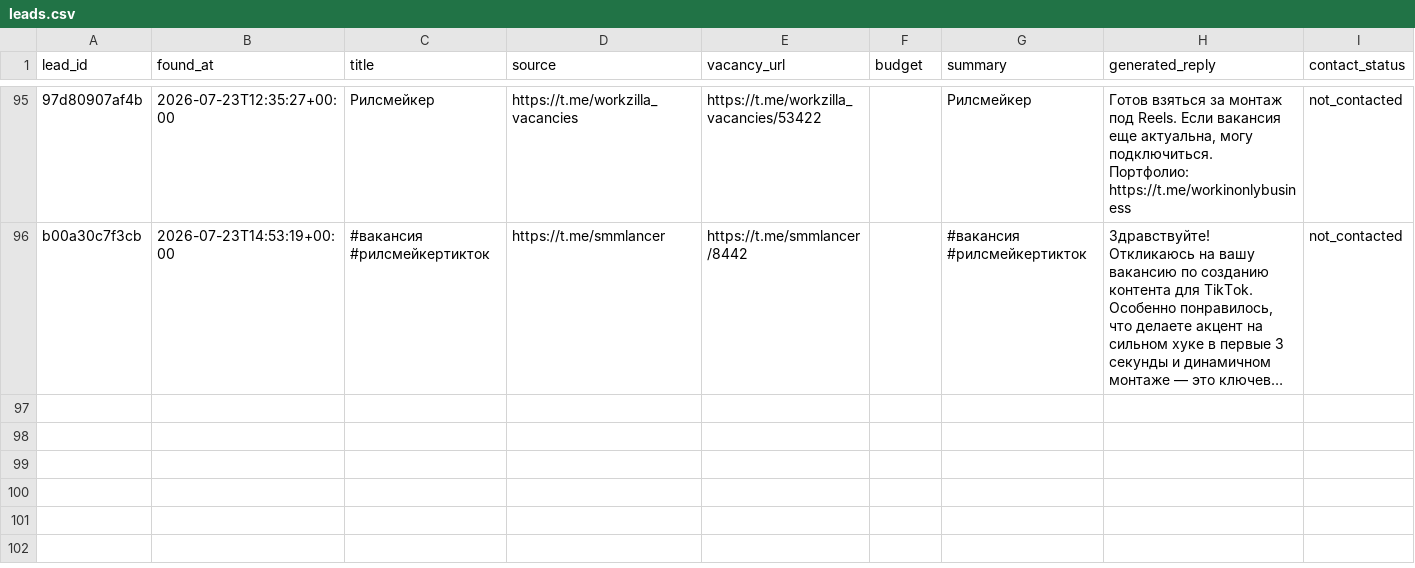
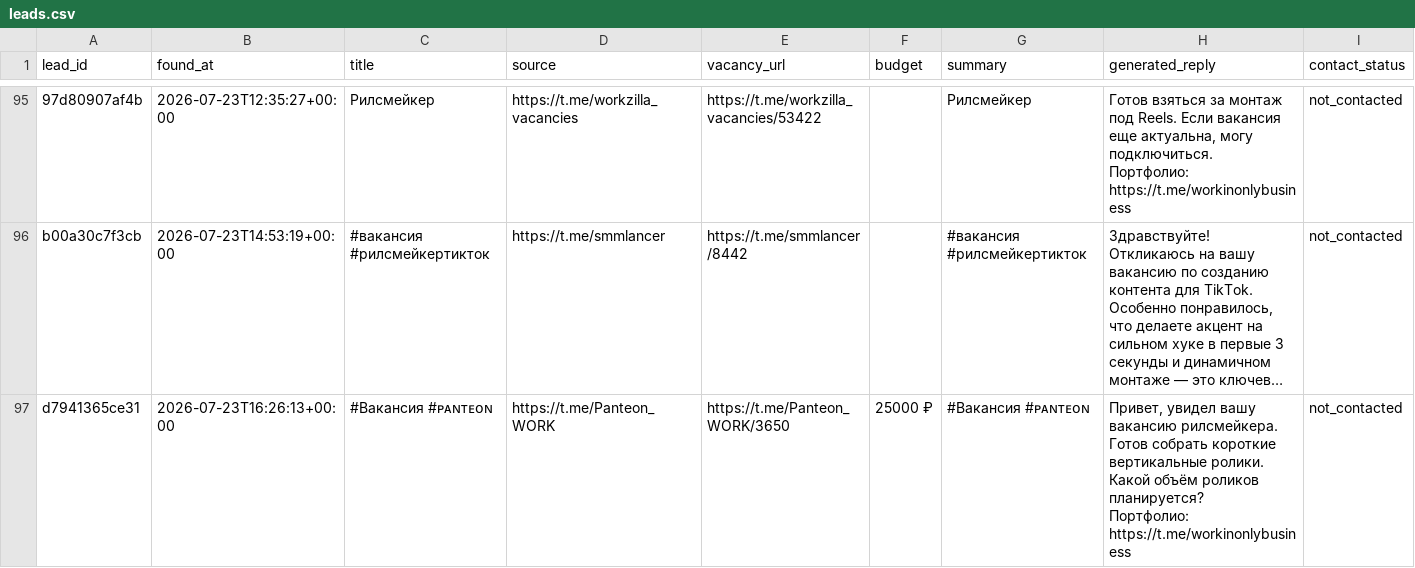
Before and after one commit to telivizor937-star/ClientWork, a CSV file: leads.csv, drawn as a sheet; only a part is shown, gaps mark what is left out; long unchanged cells end in …; rows hold the shown columns only; ↵ is a line break in a cell; the diff names each change by its address in the sheet, - before the commit and + after, or states it on an @@ line.

```diff
--- a/leads.csv
+++ b/leads.csv
+row 97: d7941365ce31 | 2026-07-23T16:26:13+00:00 | #Вакансия #ᴘᴀɴᴛᴇᴏɴ | https://t.me/Panteon_WORK | https://t.me/Panteon_WORK/3650 | 25000 ₽ | #Вакансия #ᴘᴀɴᴛᴇᴏɴ | Привет, увидел вашу вакансию рилсмейкера. Готов собрать короткие вертикальные ролики. Какой объём роликов планируется? ↵ Портфолио: ↵ https://t.me/workinonlybusiness | not_contacted
```
Also changed, not shown: unavailable_channels.csv, 3 other files.
